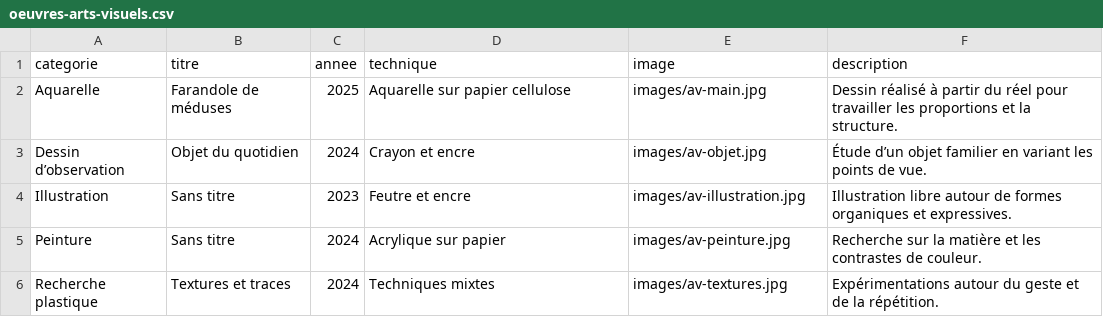
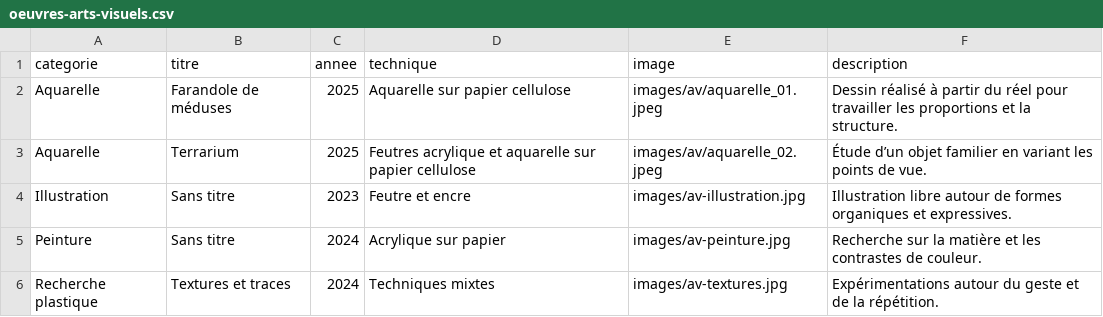
Before and after one commit to studiosyx/artroom, a CSV file: oeuvres-arts-visuels.csv, drawn as a sheet.

Commit message:
Update oeuvres-arts-visuels.csv

```diff
--- a/oeuvres-arts-visuels.csv
+++ b/oeuvres-arts-visuels.csv
@@ -1,4 +1,4 @@
 categorie,titre,annee,technique,image,description
-Aquarelle,Farandole de méduses,2025,Aquarelle sur papier cellulose,images/av-main.jpg,Dessin réalisé à partir du réel pour travailler les proportions et la structure.
-Dessin d’observation,Objet du quotidien,2024,Crayon et encre,images/av-objet.jpg,Étude d’un objet familier en variant les points de vue.
+Aquarelle,Farandole de méduses,2025,Aquarelle sur papier cellulose,images/av/aquarelle_01.jpeg,Dessin réalisé à partir du réel pour travailler les proportions et la structure.
+Aquarelle,Terrarium,2025,Feutres acrylique et aquarelle sur papier cellulose,images/av/aquarelle_02.jpeg,Étude d’un objet familier en variant les points de vue.
 Illustration,Sans titre,2023,Feutre et encre,images/av-illustration.jpg,Illustration libre autour de formes organiques et expressives.
```
